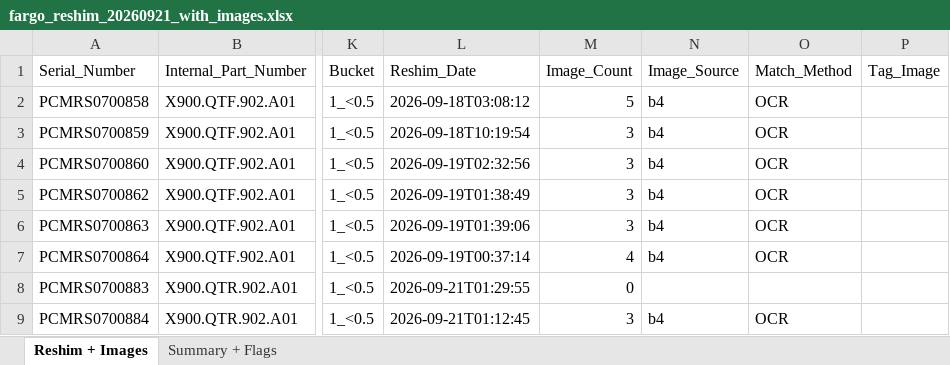
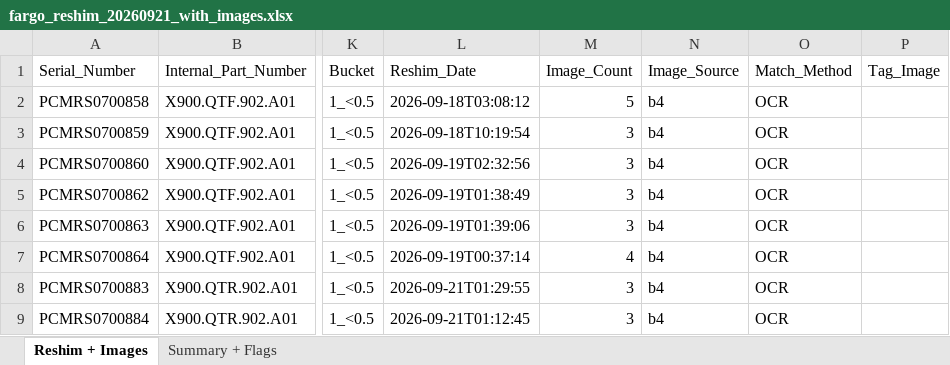
Before and after one commit to AldoOmnia/Video_evaluation_module, an Excel workbook: shared/data/reshim-archive/2026-09-21/fargo_reshim_20260921_with_images.xlsx, sheet Reshim + Images, drawn as a sheet; only a part is shown, gaps mark what is left out; values as stored, in another font and other column widths than the file's, no borders; charts and pictures not drawn; the diff names each change by its address in the sheet, - before the commit and + after, or states it on an @@ line.

Commit message:
2026-09-21 run: add operator-confirmed photos for SN 883
Final override for the day's flagged serial. Operator uploaded
IMG_1502-1504 after the previous rebuild; injecting them into the
OCR cache brings today's coverage to 8/8 with no gaps.

```diff
--- a/shared/data/reshim-archive/2026-09-21/fargo_reshim_20260921_with_images.xlsx (sheet Reshim + Images)
+++ b/shared/data/reshim-archive/2026-09-21/fargo_reshim_20260921_with_images.xlsx (sheet Reshim + Images)
-M8 (Image_Count): 0
+M8 (Image_Count): 3
-N8 (Image_Source): (empty)
+N8 (Image_Source): b4
-O8 (Match_Method): (empty)
+O8 (Match_Method): OCR
```
Also changed, not shown: sheet Summary + Flags, charts or pictures.
